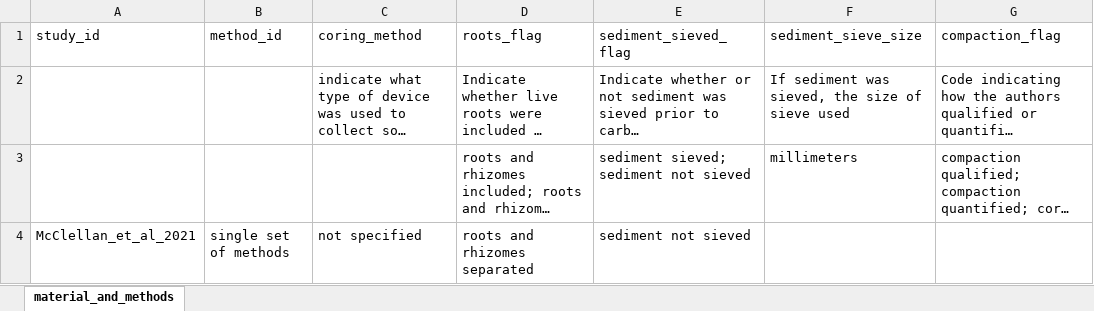
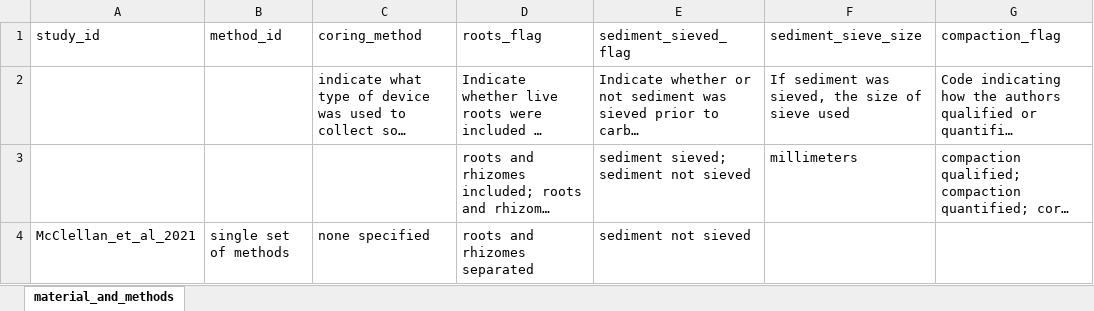
Before and after one commit to Smithsonian/CCN-Data-Library, an Excel workbook: data/primary_studies/McClellan_et_al_2021/intermediate/McClellan_2021_material_and_methods.xlsx, sheet material_and_methods, drawn as a sheet; only a part is shown; long unchanged cells end in …; values as stored, in another font and other column widths than the file's, no borders; the diff names each change by its address in the sheet, - before the commit and + after, or states it on an @@ line.

Commit message:
data hook updates and revising internal workflows

```diff
--- a/data/primary_studies/McClellan_et_al_2021/intermediate/McClellan_2021_material_and_methods.xlsx (sheet material_and_methods)
+++ b/data/primary_studies/McClellan_et_al_2021/intermediate/McClellan_2021_material_and_methods.xlsx (sheet material_and_methods)
-C4 (coring_method): not specified
+C4 (coring_method): none specified
```
Also changed, not shown: 32 other files.
